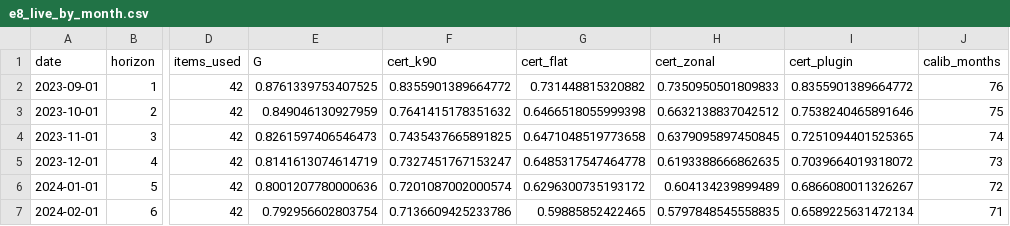
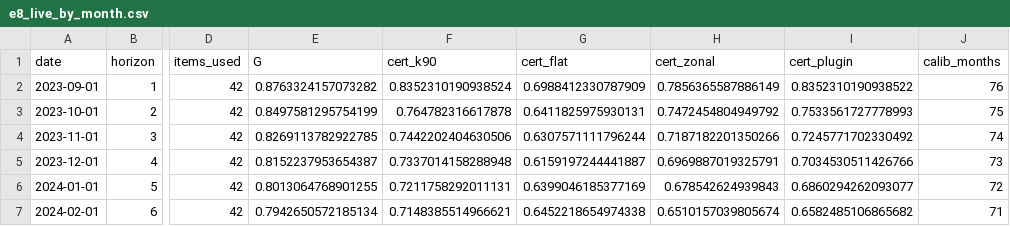
Before and after one commit to Manirmaths/robust-food-indexed-transfers, a CSV file: results/tables/e8_live_by_month.csv, drawn as a sheet; only a part is shown, gaps mark what is left out; the diff covers the shown part only; the diff names each change by its address in the sheet, - before the commit and + after, or states it on an @@ line.

Commit message:
Literature review, positioning table, zonal aggregation audit
Live application now uses published August 2023 zonal averages as the
growth base. References verified and completed.

```diff
--- a/results/tables/e8_live_by_month.csv
+++ b/results/tables/e8_live_by_month.csv
-E2 (G): 0.8761339753407525
+E2 (G): 0.8763324157073282
-F2 (cert_k90): 0.8355901389664772
+F2 (cert_k90): 0.8352310190938524
-G2 (cert_flat): 0.731448815320882
+G2 (cert_flat): 0.6988412330787909
-H2 (cert_zonal): 0.7350950501809833
+H2 (cert_zonal): 0.7856365587886149
-I2 (cert_plugin): 0.8355901389664772
+I2 (cert_plugin): 0.8352310190938522
-E3 (G): 0.849046130927959
+E3 (G): 0.8497581295754199
-F3 (cert_k90): 0.7641415178351632
+F3 (cert_k90): 0.764782316617878
-G3 (cert_flat): 0.6466518055999398
+G3 (cert_flat): 0.6411825975930131
-H3 (cert_zonal): 0.6632138837042512
+H3 (cert_zonal): 0.7472454804949792
-I3 (cert_plugin): 0.7538240465891646
+I3 (cert_plugin): 0.7533561727778993
-E4 (G): 0.8261597406546473
+E4 (G): 0.8269113782922785
-F4 (cert_k90): 0.7435437665891825
+F4 (cert_k90): 0.7442202404630506
-G4 (cert_flat): 0.6471048519773658
+G4 (cert_flat): 0.6307571111796244
-H4 (cert_zonal): 0.6379095897450845
+H4 (cert_zonal): 0.7187182201350266
-I4 (cert_plugin): 0.7251094401525365
+I4 (cert_plugin): 0.7245771702330492
-E5 (G): 0.8141613074614719
+E5 (G): 0.8152237953654387
-F5 (cert_k90): 0.7327451767153247
+F5 (cert_k90): 0.7337014158288948
-G5 (cert_flat): 0.6485317547464778
+G5 (cert_flat): 0.6159197244441887
-H5 (cert_zonal): 0.6193388666862635
+H5 (cert_zonal): 0.6969887019325791
-I5 (cert_plugin): 0.7039664019318072
+I5 (cert_plugin): 0.7034530511426766
-E6 (G): 0.8001207780000636
+E6 (G): 0.8013064768901255
-F6 (cert_k90): 0.7201087002000574
+F6 (cert_k90): 0.7211758292011131
-G6 (cert_flat): 0.6296300735193172
+G6 (cert_flat): 0.6399046185377169
-H6 (cert_zonal): 0.604134239899489
+H6 (cert_zonal): 0.678542624939843
-I6 (cert_plugin): 0.6866080011326267
+I6 (cert_plugin): 0.6860294262093077
-E7 (G): 0.792956602803754
+E7 (G): 0.7942650572185134
-F7 (cert_k90): 0.7136609425233786
+F7 (cert_k90): 0.7148385514966621
-G7 (cert_flat): 0.59885852422465
+G7 (cert_flat): 0.6452218654974338
-H7 (cert_zonal): 0.5797848545558835
+H7 (cert_zonal): 0.6510157039805674
-I7 (cert_plugin): 0.6589225631472134
+I7 (cert_plugin): 0.6582485106865682
```
Also changed, not shown: 135 edited cells elsewhere in this file, results/tables/e8_live_state_allocations.csv, 11 other files.
